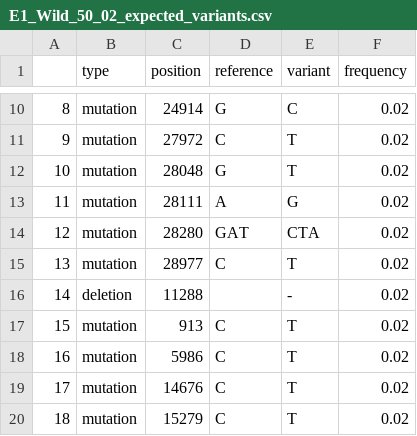
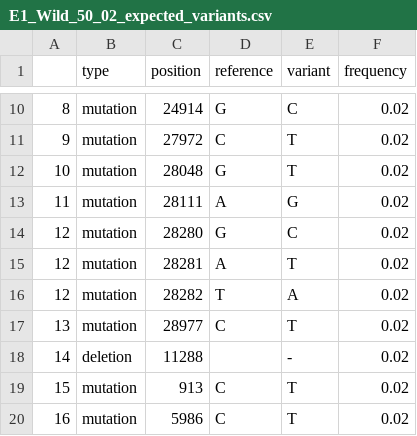
Before and after one commit to cbg-ethz/V-pipe, a CSV file: resources/auxiliary_workflows/benchmark/resources/experimental_data/Two-strain-SARS-CoV-2/E1_Wild_50_02/E1_Wild_50_02_expected_variants.csv, drawn as a sheet; only a part is shown, gaps mark what is left out; the shorter side is filled out with more unchanged rows.

Commit message:
[realdata_sarscov2] ground truth -- mutation GAT>CTA

```diff
--- a/resources/auxiliary_workflows/benchmark/resources/experimental_data/Two-strain-SARS-CoV-2/E1_Wild_50_02/E1_Wild_50_02_expected_variants.csv
+++ b/resources/auxiliary_workflows/benchmark/resources/experimental_data/Two-strain-SARS-CoV-2/E1_Wild_50_02/E1_Wild_50_02_expected_variants.csv
@@ -13,3 +13,5 @@
 11,mutation,28111,A,G,0.02
-12,mutation,28280,GAT,CTA,0.02
+12,mutation,28280,G,C,0.02
+12,mutation,28281,A,T,0.02
+12,mutation,28282,T,A,0.02
 13,mutation,28977,C,T,0.02
```
Also changed, not shown: resources/auxiliary_workflows/benchmark/resources/experimental_data/Two-strain-SARS-CoV-2/C2_Wild_10_03/C2_Wild_10_03_expected_variants.csv, resources/auxiliary_workflows/benchmark/resources/experimental_data/Two-strain-SARS-CoV-2/G1_Wild_100_01/G1_Wild_100_01_expected_variants.csv, 1 other file.
